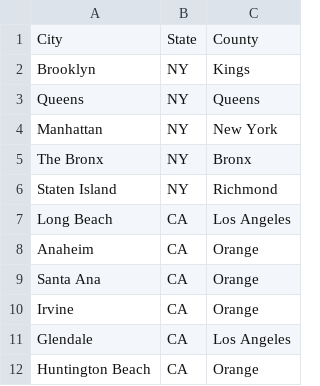
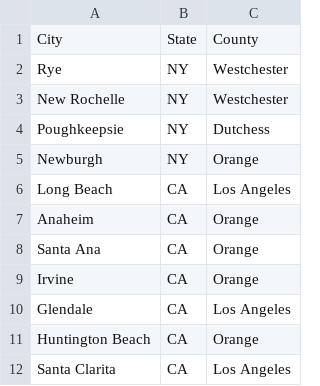
Before and after one commit to sdbmich1/plumboard, a CSV file: db/DMA_50_suburbs.csv, drawn as a sheet; only a part is shown; the shorter side is filled out with more unchanged rows.

Commit message:
Changed suburbs included in New York region

```diff
--- a/db/DMA_50_suburbs.csv
+++ b/db/DMA_50_suburbs.csv
@@ -1,7 +1,6 @@
 City,State,County
-Brooklyn,NY,Kings
-Queens,NY,Queens
-Manhattan,NY,New York
-The Bronx,NY,Bronx
-Staten Island,NY,Richmond
+Rye,NY,Westchester
+New Rochelle,NY,Westchester
+Poughkeepsie,NY,Dutchess
+Newburgh,NY,Orange
 Long Beach,CA,Los Angeles
```
Also changed, not shown: 3 other files.
